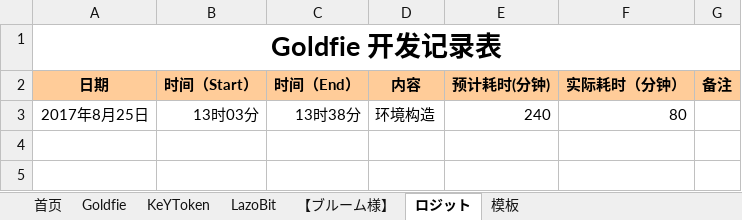
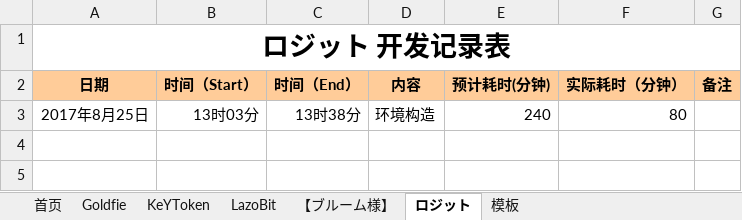
Before and after one commit to maty-onepiece/-, an Excel workbook: 个人工作记录表.xlsx, sheet ロジット, drawn as a sheet; only a part is shown; values as stored, in another font and other column widths than the file's, no borders; the diff names each change by its address in the sheet, - before the commit and + after, or states it on an @@ line.

Commit message:
udpate.

```diff
--- a/个人工作记录表.xlsx (sheet ロジット)
+++ b/个人工作记录表.xlsx (sheet ロジット)
-A1 (日期): Goldfie 开发记录表
+A1 (日期): ロジット 开发记录表
```
